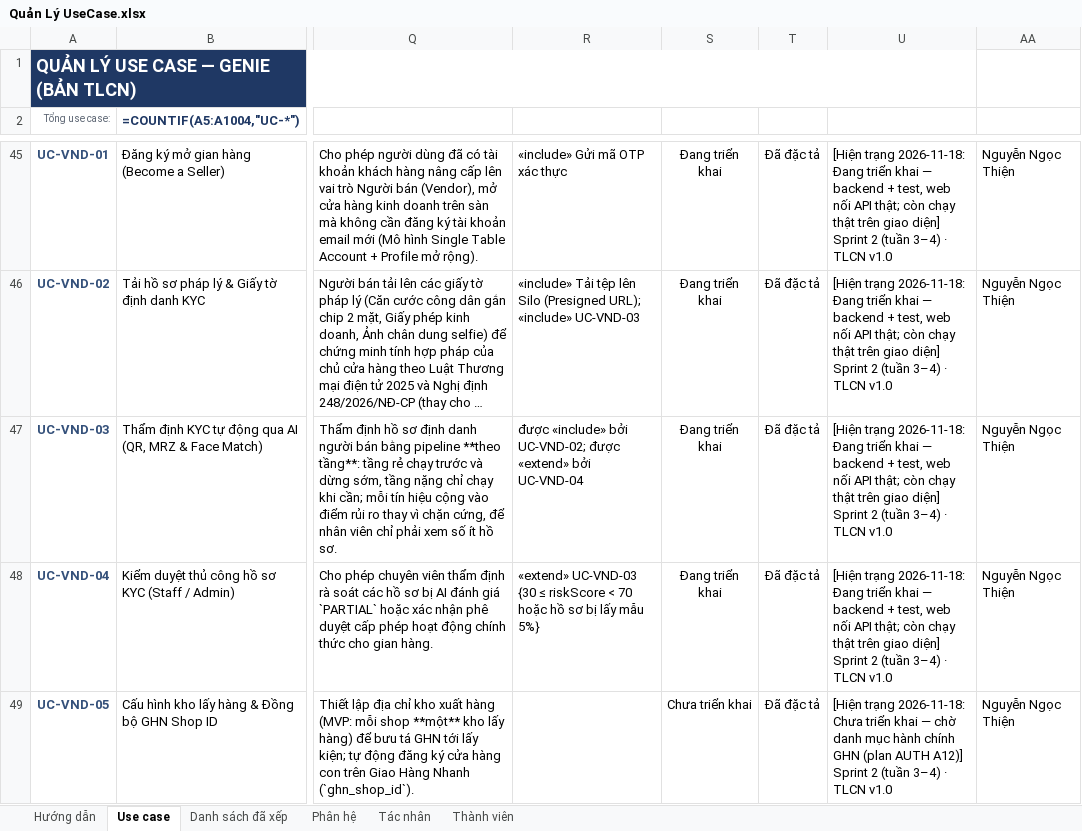
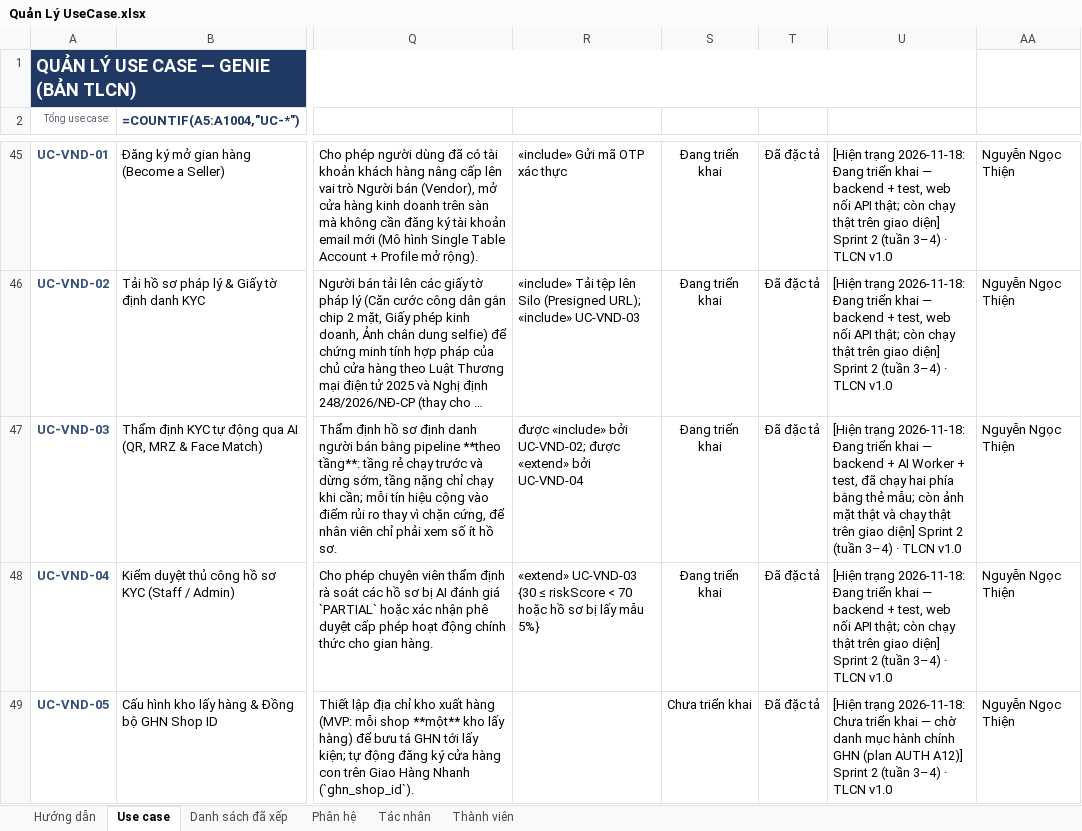
Before and after one commit to qu2nishere/genie-multivendor-platform, an Excel workbook: docs/Document/diagrams/UseCaseDiagram/Quản Lý UseCase.xlsx, sheet Use case, drawn as a sheet; only a part is shown, gaps mark what is left out; long unchanged cells end in …; values as stored, in another font and other column widths than the file's, no borders; formulas without a stored value are shown as written; conditional formats not drawn; the diff names each change by its address in the sheet, - before the commit and + after, or states it on an @@ line.

Commit message:
docs(ai-worker): document the kyc pipeline, signals and known limits

```diff
--- a/docs/Document/diagrams/UseCaseDiagram/Quản Lý UseCase.xlsx (sheet Use case)
+++ b/docs/Document/diagrams/UseCaseDiagram/Quản Lý UseCase.xlsx (sheet Use case)
-U47: …backend + test, web nối API thật; còn chạy thật…
+U47: …backend + AI Worker + test, đã chạy hai phía bằng thẻ mẫu; còn ảnh mặt thật và chạy thật…
```
Also changed, not shown: 5 other files.
